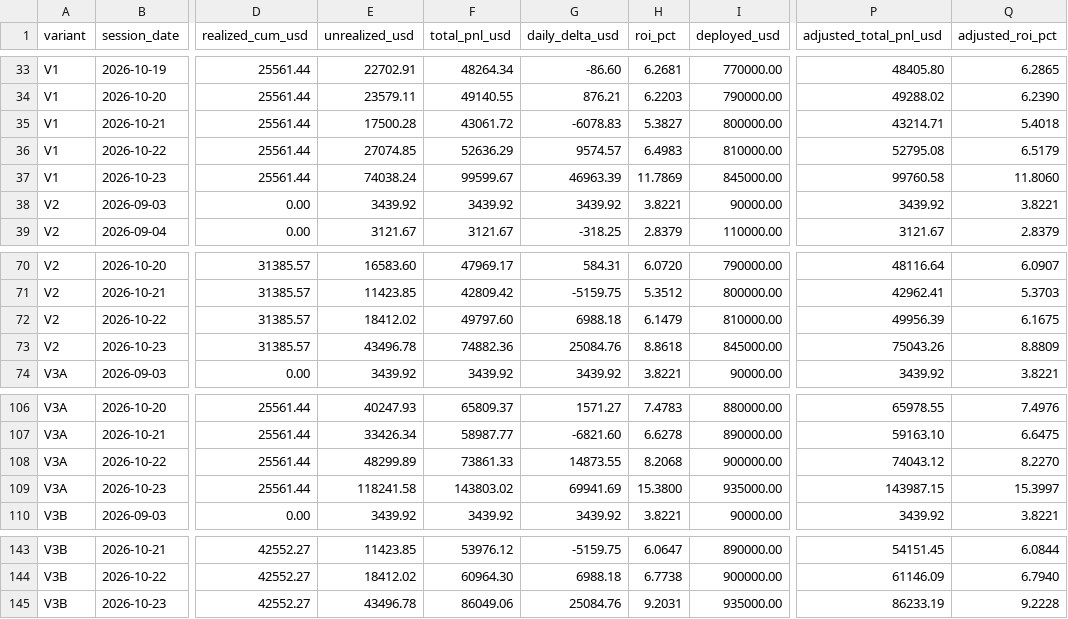
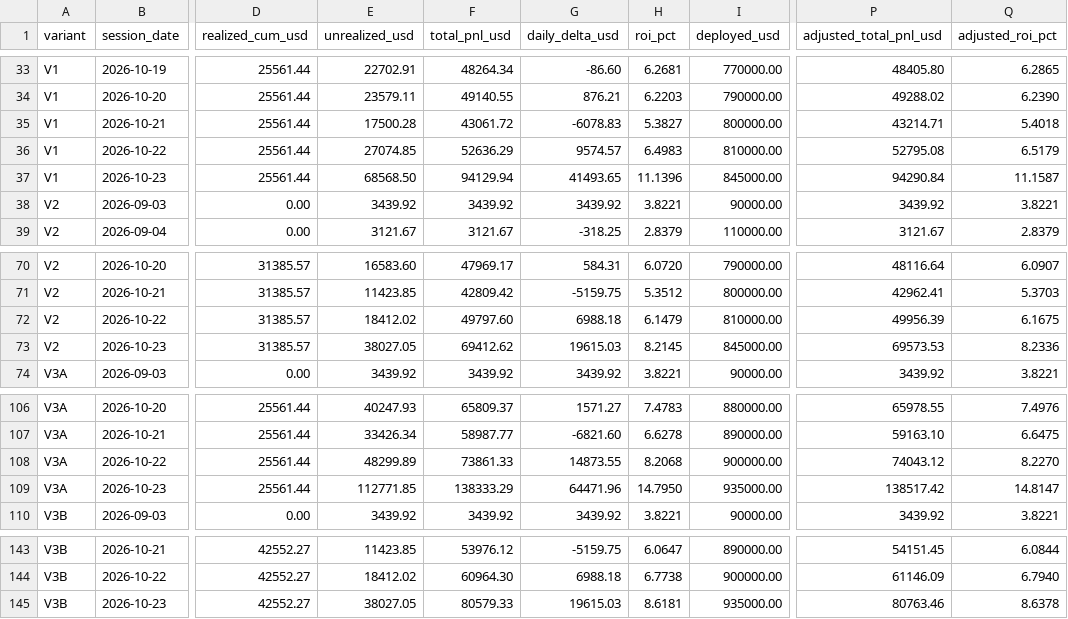
Before and after one commit to A44674928/Financial_Model_Records, a CSV file: data/model_performance_daily.csv, drawn as a sheet; only a part is shown, gaps mark what is left out; the diff names each change by its address in the sheet, - before the commit and + after, or states it on an @@ line.

```diff
--- a/data/model_performance_daily.csv
+++ b/data/model_performance_daily.csv
-E37 (unrealized_usd): 74038.24
+E37 (unrealized_usd): 68568.50
-F37 (total_pnl_usd): 99599.67
+F37 (total_pnl_usd): 94129.94
-G37 (daily_delta_usd): 46963.39
+G37 (daily_delta_usd): 41493.65
-H37 (roi_pct): 11.7869
+H37 (roi_pct): 11.1396
-P37 (adjusted_total_pnl_usd): 99760.58
+P37 (adjusted_total_pnl_usd): 94290.84
-Q37 (adjusted_roi_pct): 11.8060
+Q37 (adjusted_roi_pct): 11.1587
-E73 (unrealized_usd): 43496.78
+E73 (unrealized_usd): 38027.05
-F73 (total_pnl_usd): 74882.36
+F73 (total_pnl_usd): 69412.62
-G73 (daily_delta_usd): 25084.76
+G73 (daily_delta_usd): 19615.03
-H73 (roi_pct): 8.8618
+H73 (roi_pct): 8.2145
-P73 (adjusted_total_pnl_usd): 75043.26
+P73 (adjusted_total_pnl_usd): 69573.53
-Q73 (adjusted_roi_pct): 8.8809
+Q73 (adjusted_roi_pct): 8.2336
-E109 (unrealized_usd): 118241.58
+E109 (unrealized_usd): 112771.85
-F109 (total_pnl_usd): 143803.02
+F109 (total_pnl_usd): 138333.29
-G109 (daily_delta_usd): 69941.69
+G109 (daily_delta_usd): 64471.96
-H109 (roi_pct): 15.3800
+H109 (roi_pct): 14.7950
-P109 (adjusted_total_pnl_usd): 143987.15
+P109 (adjusted_total_pnl_usd): 138517.42
-Q109 (adjusted_roi_pct): 15.3997
+Q109 (adjusted_roi_pct): 14.8147
-E145 (unrealized_usd): 43496.78
+E145 (unrealized_usd): 38027.05
-F145 (total_pnl_usd): 86049.06
+F145 (total_pnl_usd): 80579.33
-G145 (daily_delta_usd): 25084.76
+G145 (daily_delta_usd): 19615.03
-H145 (roi_pct): 9.2031
+H145 (roi_pct): 8.6181
-P145 (adjusted_total_pnl_usd): 86233.19
+P145 (adjusted_total_pnl_usd): 80763.46
-Q145 (adjusted_roi_pct): 9.2228
+Q145 (adjusted_roi_pct): 8.6378
```
Also changed, not shown: data/energy_live_mark_overlay.csv, data/whole_portfolio_dxy_vs_usd_daily.csv, 33 other files.
